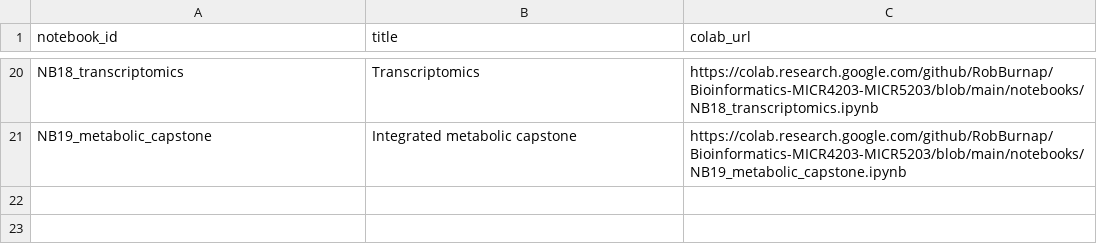
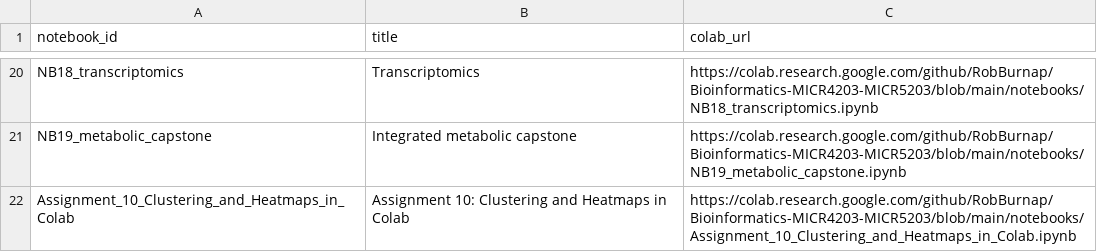
Before and after one commit to RobBurnap/Bioinformatics-MICR4203-MICR5203, a CSV file: canvas/colab_links.csv, drawn as a sheet; only a part is shown, gaps mark what is left out.

Commit message:
Add guided Exercise 10 clustering notebook and Colab launch link
* Add guided Exercise 10 Colab notebook

* Add guided Exercise 10 launch button

* Index the guided Exercise 10 Colab launch link

```diff
--- a/canvas/colab_links.csv
+++ b/canvas/colab_links.csv
@@ -21 +21,2 @@ NB18_transcriptomics,Transcriptomics,https://colab.research.google.com/github/Ro
 NB19_metabolic_capstone,Integrated metabolic capstone,https://colab.research.google.com/github/RobBurnap/Bioinformatics-MICR4203-MICR5203/blob/main/notebooks/NB19_metabolic_capstone.ipynb
+Assignment_10_Clustering_and_Heatmaps_in_Colab,Assignment 10: Clustering and Heatmaps in Colab,https://colab.research.google.com/github/RobBurnap/Bioinformatics-MICR4203-MICR5203/blob/main/notebooks/Assignment_10_Clustering_and_Heatmaps_in_Colab.ipynb
```
Also changed, not shown: 2 other files.
